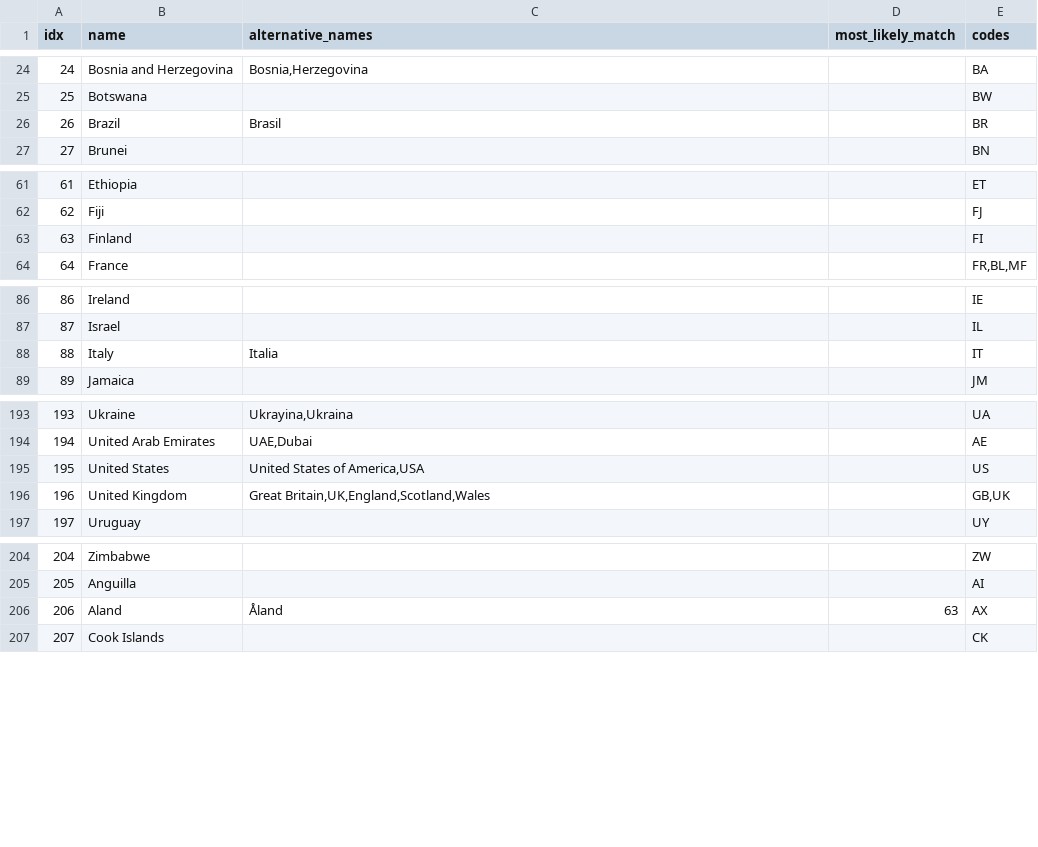
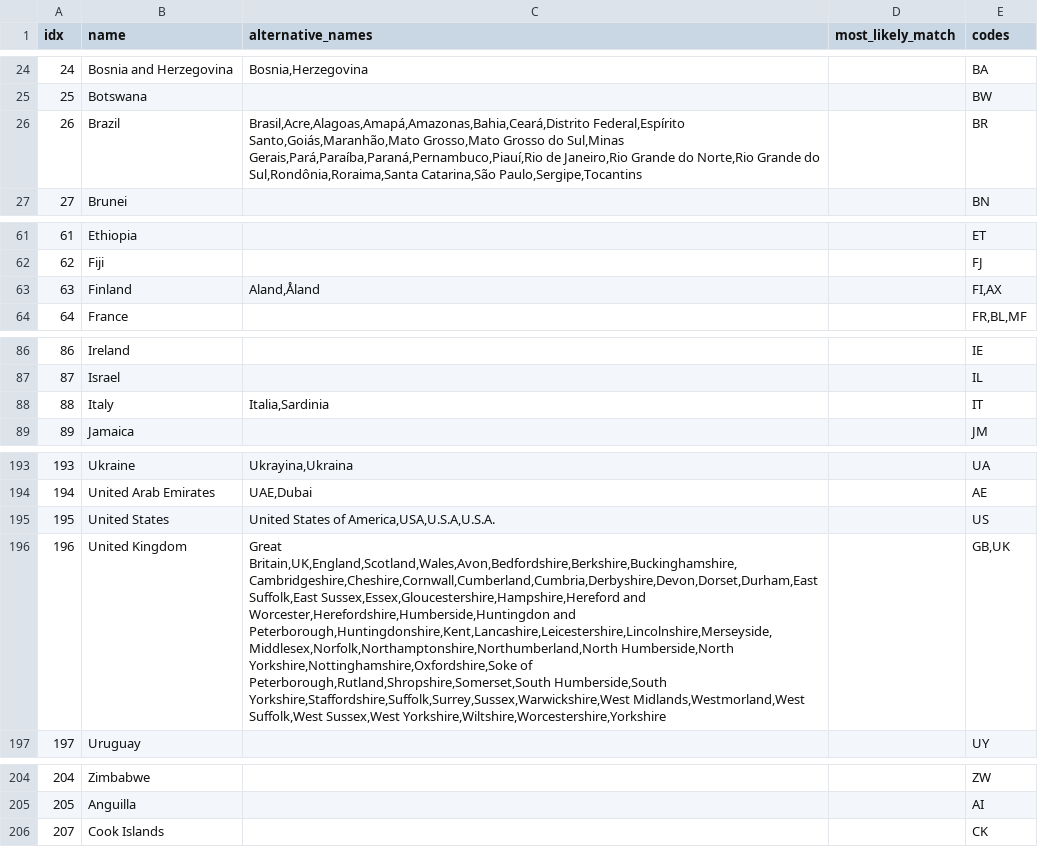
Before and after one commit to tue-mdse/countryNameManager, a CSV file: data/countries.csv, drawn as a sheet; only a part is shown, gaps mark what is left out; the diff covers the shown part only; the diff names each change by its address in the sheet, - before the commit and + after, or states it on an @@ line.

```diff
--- a/data/countries.csv
+++ b/data/countries.csv
-C26 (alternative_names): Brasil
+C26 (alternative_names): Brasil,Acre,Alagoas,Amapá,Amazonas,Bahia,Ceará,Distrito Federal,Espírito Santo,Goiás,Maranhão,Mato Grosso,Mato Grosso do Sul,Minas Gerais,Pará,Paraíba,Paraná,Pernambuco,Piauí,Rio de Janeiro,Rio Grande do Norte,Rio Grande do Sul,Rondônia,Roraima,Santa Catarina,São Paulo,Sergipe,Tocantins
-C63 (alternative_names): (empty)
+C63 (alternative_names): Aland,Åland
-E63 (codes): FI
+E63 (codes): FI,AX
-C88 (alternative_names): Italia
+C88 (alternative_names): Italia,Sardinia
-C195 (alternative_names): United States of America,USA
+C195 (alternative_names): United States of America,USA,U.S.A,U.S.A.
-C196 (alternative_names): Great Britain,UK,England,Scotland,Wales
+C196 (alternative_names): Great Britain,UK,England,Scotland,Wales,Avon,Bedfordshire,Berkshire,Buckinghamshire,Cambridgeshire,Cheshire,Cornwall,Cumberland,Cumbria,Derbyshire,Devon,Dorset,Durham,East Suffolk,East Sussex,Essex,Gloucestershire,Hampshire,Hereford and Worcester,Herefordshire,Humberside,Huntingdon and Peterborough,Huntingdonshire,Kent,Lancashire,Leicestershire,Lincolnshire,Merseyside,Middlesex,Norfolk,Northamptonshire,Northumberland,North Humberside,North Yorkshire,Nottinghamshire,Oxfordshire,Soke of Peterborough,Rutland,Shropshire,Somerset,South Humberside,South Yorkshire,Staffordshire,Suffolk,Surrey,Sussex,Warwickshire,West Midlands,Westmorland,West Suffolk,West Sussex,West Yorkshire,Wiltshire,Worcestershire,Yorkshire
-row 206: 206 | Aland | Åland | 63 | AX
```
Also changed, not shown: 2 edited cells elsewhere in this file, 8 other files.
